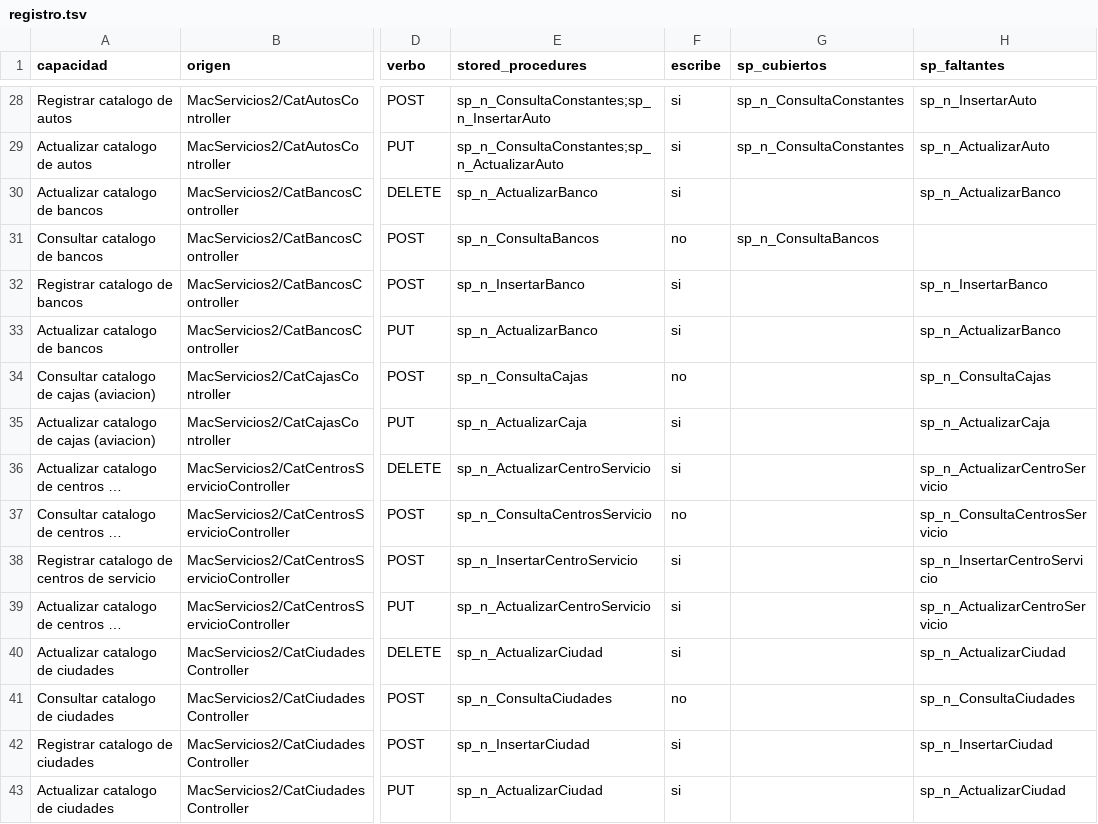
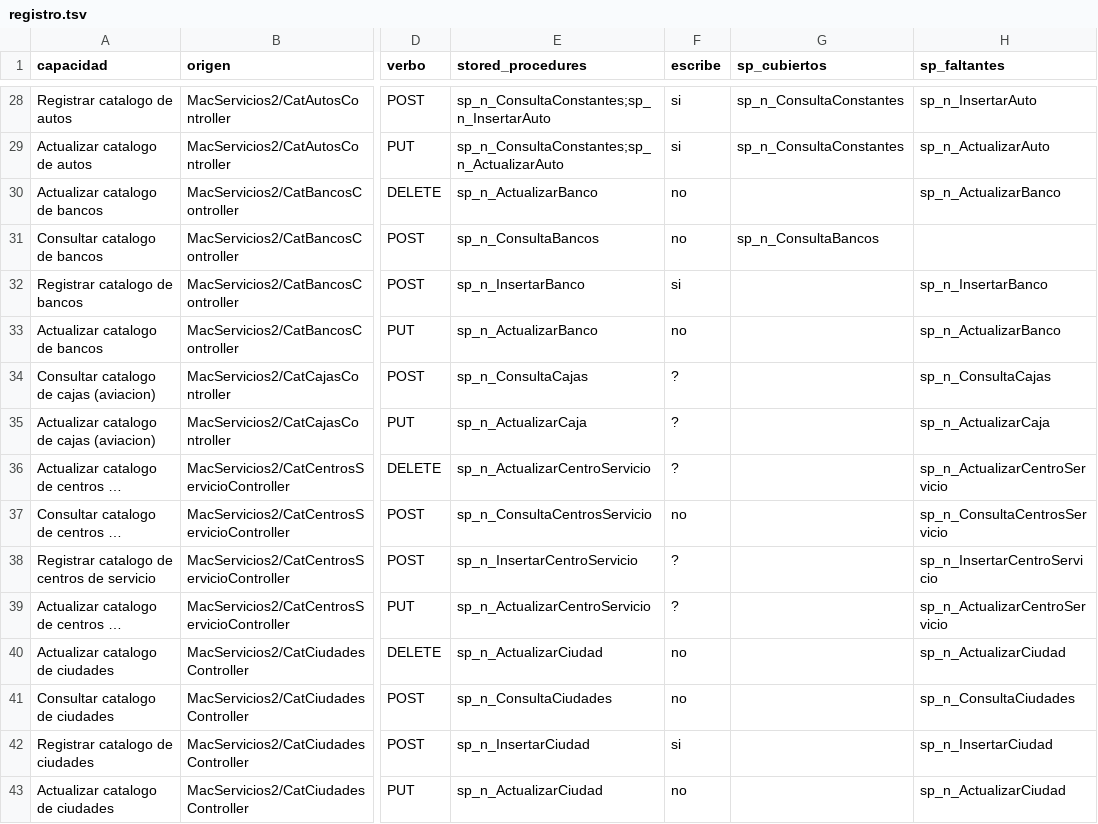
Before and after one commit to jprimavera1304/sacNet-8, a TSV file: migracion/registro.tsv, drawn as a sheet; only a part is shown, gaps mark what is left out; long unchanged cells end in …; the diff covers the shown part only; the diff names each change by its address in the sheet, - before the commit and + after, or states it on an @@ line.

Commit message:
Hay "consultas" que escriben: se rehace la clasificacion del tablero
sp_n_ConsultaConstantes no consulta. Cuando la fecha de operacion esta
atrasada hace el cierre del dia: apunta el cambio en FechaOperacionLog, BORRA y
rehace AlmacenProductoHist -el freeze del inventario del dia anterior- y
adelanta FechaOperacion. Ademas registra actividad del usuario en cada llamada.

La llaman 155 de las 488 capacidades de Legacy, casi siempre como primer paso
para leer los parametros de la empresa. Un tercio del sistema.

Para la migracion eso es grave por dos razones: una prueba "de solo lectura"
puede mover la fecha del negocio y rehacer el corte de inventario; y como la
llaman los dos backends, el que corra primero mueve la base y el segundo ya lee
otra cosa, asi que la diferencia que salga no seria del backend sino del orden
en que se pregunto. El comparador ahora mira la fecha antes y despues y avisa.

La clasificacion de que escribe se dedujo al principio del NOMBRE del
procedimiento. El caso que lo destapo: /api/empleadosprestamo/validar estaba
como lectura y sp_n_ValidaEmpleadosPrestamos abre transaccion, inserta pagos y
actualiza prestamos -es el batch que descuenta los prestamos de la nomina-.

Ahora lo decide el cuerpo del procedimiento. 86 capacidades que decian leer,
escriben. De 210 lecturas quedan 143.

```diff
--- a/migracion/registro.tsv
+++ b/migracion/registro.tsv
-F30 (escribe): si
+F30 (escribe): no
-F33 (escribe): si
+F33 (escribe): no
-F34 (escribe): no
+F34 (escribe): ?
-F35:F36 (escribe): si
+F35:F36 (escribe): ?
-F38:F39 (escribe): si
+F38:F39 (escribe): ?
-F40 (escribe): si
+F40 (escribe): no
-F43 (escribe): si
+F43 (escribe): no
```
Also changed, not shown: 145 edited cells elsewhere in this file, 4 other files.
